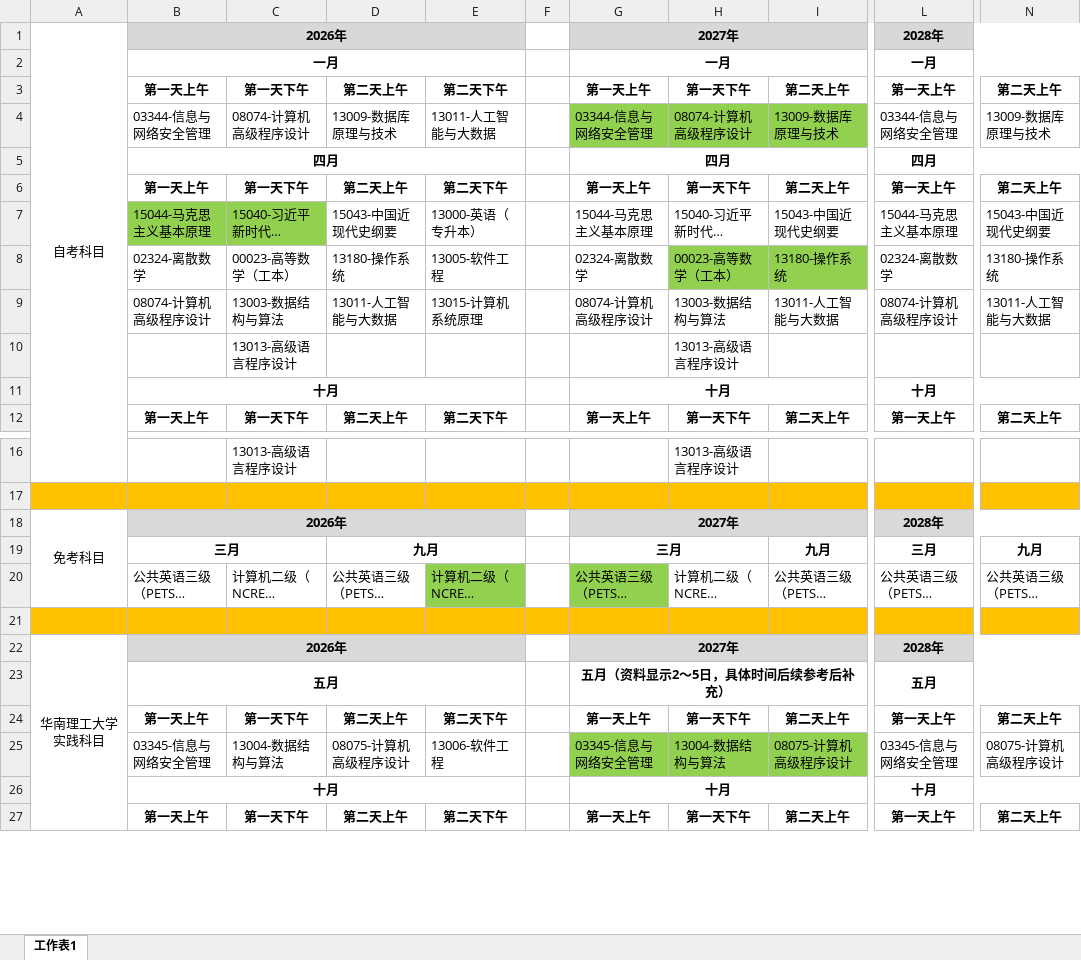
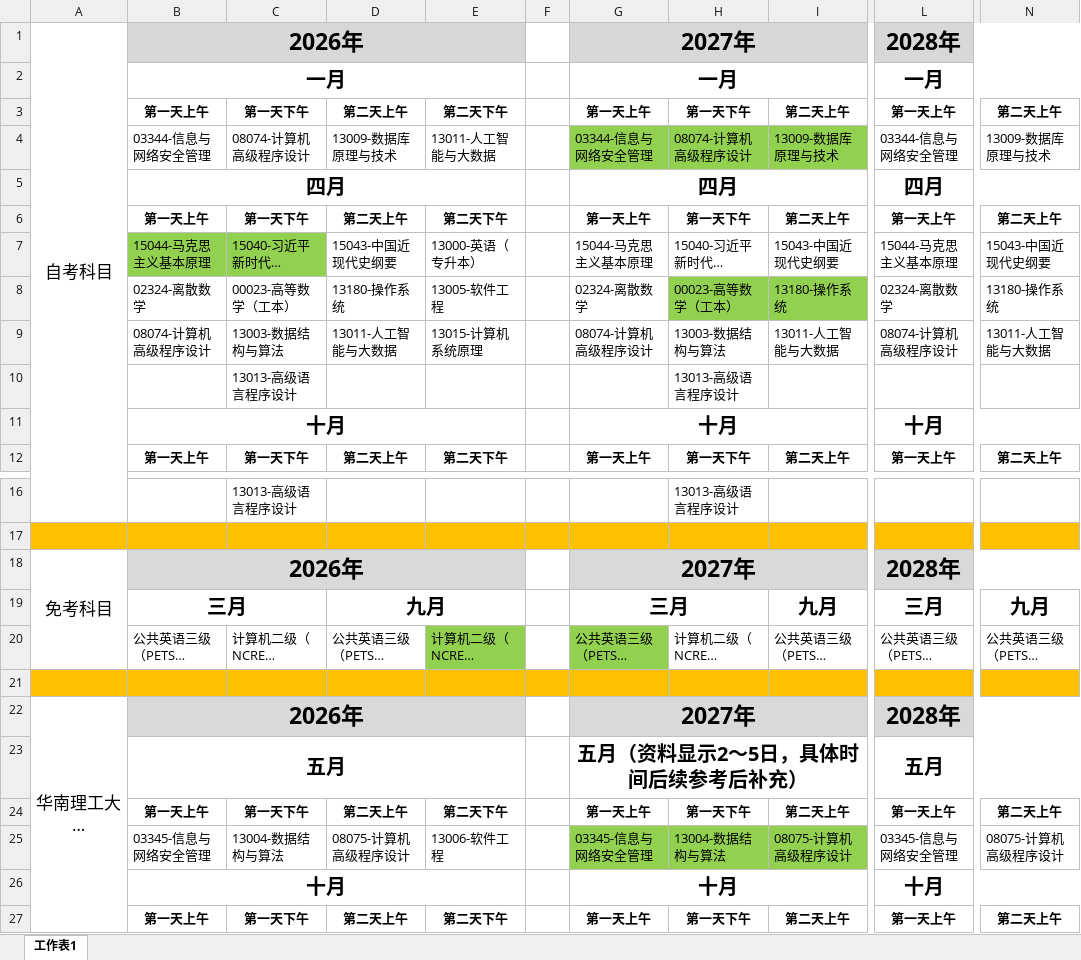
Before and after one commit to Byvm815/080901-self-study-exam, an Excel workbook: 自考本科/个人学习笔记/Byvm815/考试课程安排表.xlsx, sheet 工作表1, drawn as a sheet; only a part is shown, gaps mark what is left out; long unchanged cells end in …; values as stored, in another font and other column widths than the file's, no borders; the diff names each change by its address in the sheet, - before the commit and + after, or states it on an @@ line.

```diff
--- a/自考本科/个人学习笔记/Byvm815/考试课程安排表.xlsx (sheet 工作表1)
+++ b/自考本科/个人学习笔记/Byvm815/考试课程安排表.xlsx (sheet 工作表1)
@@ A1:B1 text size: larger @@
@@ G1:G2 text size: larger @@
@@ L1:L2 text size: larger @@
@@ B2 text size: larger @@
@@ B5 text size: larger @@
@@ G5 text size: larger @@
@@ L5 text size: larger @@
@@ B11 text size: larger @@
@@ G11 text size: larger @@
@@ L11 text size: larger @@
@@ A18:B18 text size: larger @@
@@ G18:G19 text size: larger @@
@@ L18:L19 text size: larger @@
@@ B19 text size: larger @@
@@ D19 text size: larger @@
@@ I19 text size: larger @@
@@ N19 text size: larger @@
@@ A22:B22 text size: larger @@
@@ G22:G23 text size: larger @@
@@ L22:L23 text size: larger @@
@@ B23 text size: larger @@
@@ B26 text size: larger @@
@@ G26 text size: larger @@
@@ L26 text size: larger @@
```
Also changed, not shown: 自考本科/自考课程/推荐的考试课程安排表.xlsx, 2 other files.
